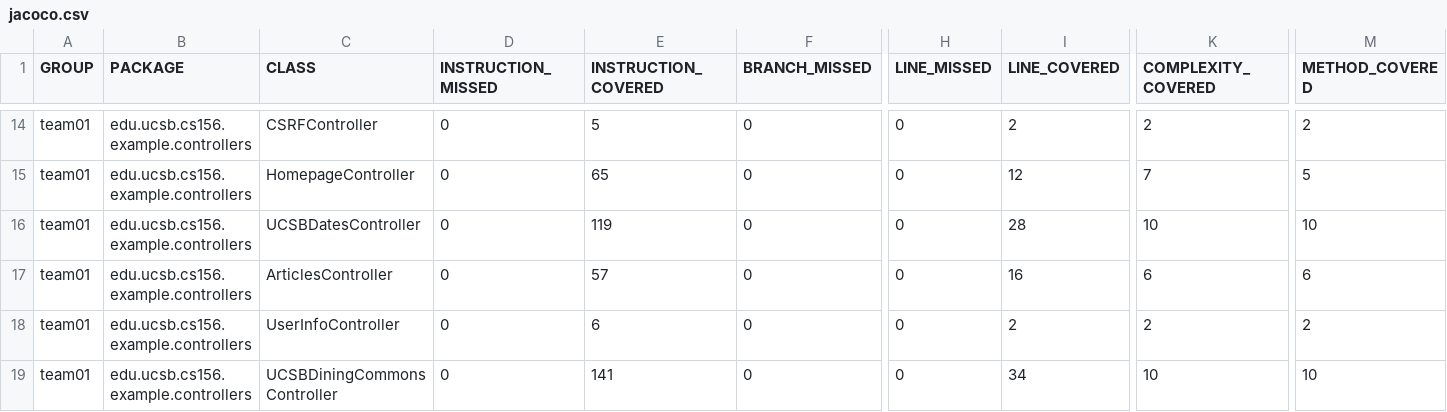
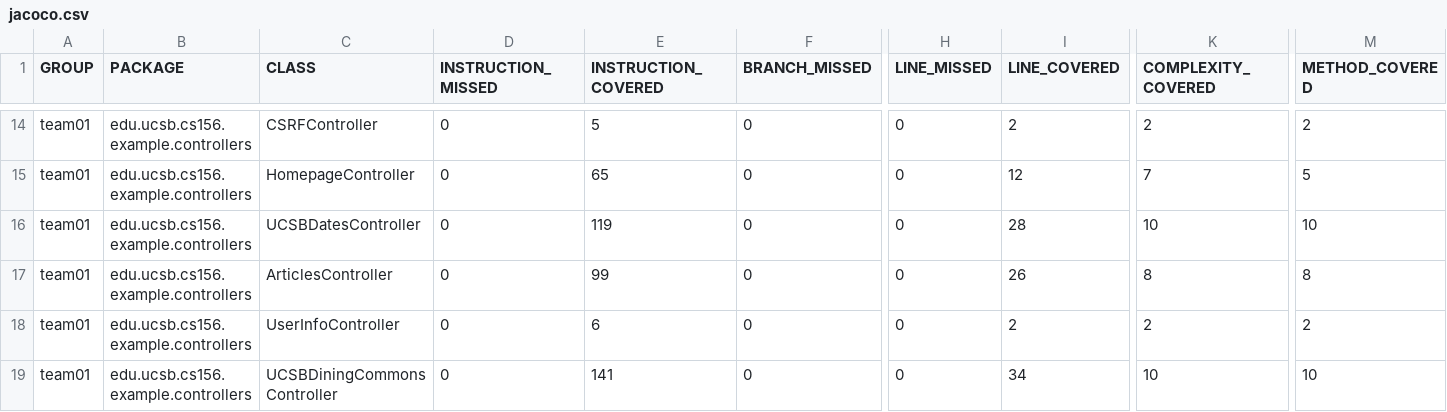
Before and after one commit to ucsb-cs156-f26/team01-f26-10, a CSV file: jacoco/jacoco.csv, drawn as a sheet; only a part is shown, gaps mark what is left out; the diff names each change by its address in the sheet, - before the commit and + after, or states it on an @@ line.

```diff
--- a/jacoco/jacoco.csv
+++ b/jacoco/jacoco.csv
-E17 (INSTRUCTION_COVERED): 57
+E17 (INSTRUCTION_COVERED): 99
-I17 (LINE_COVERED): 16
+I17 (LINE_COVERED): 26
-K17 (COMPLEXITY_COVERED): 6
+K17 (COMPLEXITY_COVERED): 8
-M17 (METHOD_COVERED): 6
+M17 (METHOD_COVERED): 8
```
Also changed, not shown: 7 other files.
